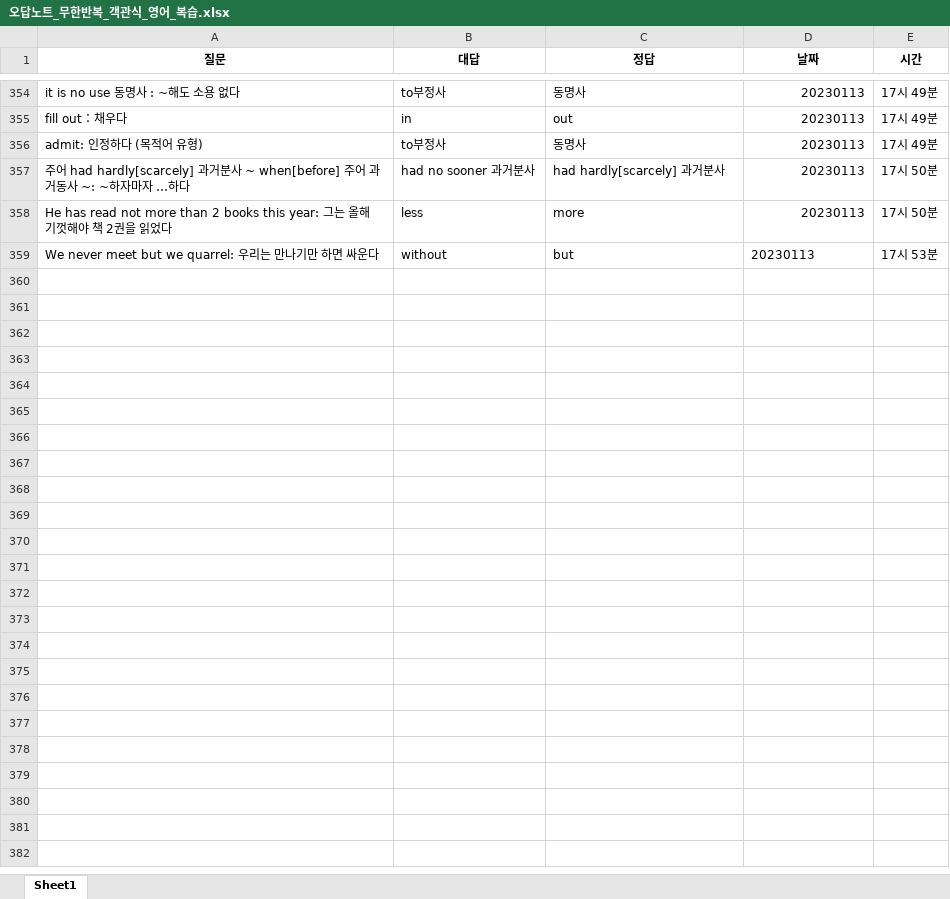
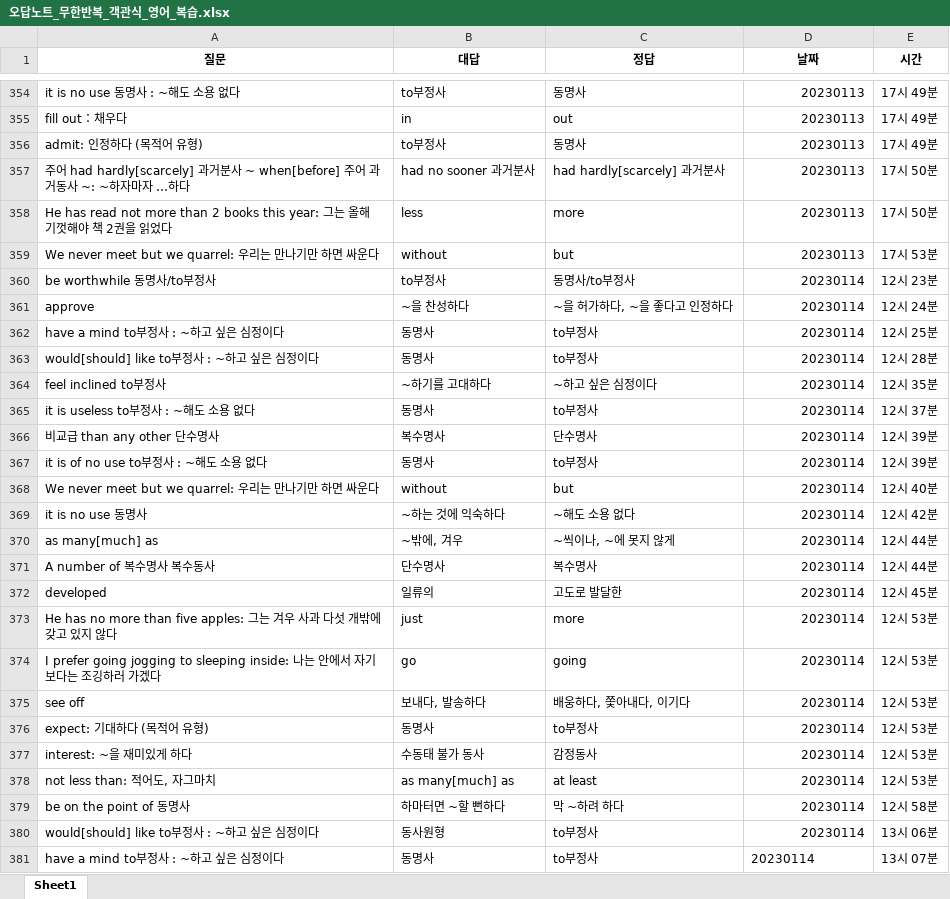
Before and after one commit to Choisignal/Private-Quizlet, an Excel workbook: 학습자료/단답형/오답노트/오답노트_무한반복_객관식_영어_복습.xlsx, sheet Sheet1, drawn as a sheet; only a part is shown, gaps mark what is left out; values as stored, in another font and other column widths than the file's, no borders; the diff names each change by its address in the sheet, - before the commit and + after, or states it on an @@ line.

```diff
--- a/학습자료/단답형/오답노트/오답노트_무한반복_객관식_영어_복습.xlsx (sheet Sheet1)
+++ b/학습자료/단답형/오답노트/오답노트_무한반복_객관식_영어_복습.xlsx (sheet Sheet1)
-D359 alignment: left
+D359 alignment: right
+row 360: be worthwhile 동명사/to부정사 | to부정사 | 동명사/to부정사 | 20230114 | 12시 23분
+row 361: approve | ~을 찬성하다 | ~을 허가하다, ~을 좋다고 인정하다 | 20230114 | 12시 24분
+row 362: have a mind to부정사 : ~하고 싶은 심정이다 | 동명사 | to부정사 | 20230114 | 12시 25분
+row 363: would[should] like to부정사 : ~하고 싶은 심정이다 | 동명사 | to부정사 | 20230114 | 12시 28분
+row 364: feel inclined to부정사 | ~하기를 고대하다 | ~하고 싶은 심정이다 | 20230114 | 12시 35분
+row 365: it is useless to부정사 : ~해도 소용 없다 | 동명사 | to부정사 | 20230114 | 12시 37분
+row 366: 비교급 than any other 단수명사 | 복수명사 | 단수명사 | 20230114 | 12시 39분
+row 367: it is of no use to부정사 : ~해도 소용 없다 | 동명사 | to부정사 | 20230114 | 12시 39분
+row 368: We never meet but we quarrel: 우리는 만나기만 하면 싸운다 | without | but | 20230114 | 12시 40분
+row 369: it is no use 동명사 | ~하는 것에 익숙하다 | ~해도 소용 없다 | 20230114 | 12시 42분
+row 370: as many[much] as | ~밖에, 겨우 | ~씩이나, ~에 못지 않게 | 20230114 | 12시 44분
+row 371: A number of 복수명사 복수동사 | 단수명사 | 복수명사 | 20230114 | 12시 44분
+row 372: developed | 일류의 | 고도로 발달한 | 20230114 | 12시 45분
+row 373: He has no more than five apples: 그는 겨우 사과 다섯 개밖에 갖고 있지 않다 | just | more | 20230114 | 12시 53분
+row 374: I prefer going jogging to sleeping inside: 나는 안에서 자기보다는 조깅하러 가겠다 | go | going | 20230114 | 12시 53분
+row 375: see off | 보내다, 발송하다 | 배웅하다, 쫓아내다, 이기다 | 20230114 | 12시 53분
+row 376: expect: 기대하다 (목적어 유형) | 동명사 | to부정사 | 20230114 | 12시 53분
+row 377: interest: ~을 재미있게 하다 | 수동태 불가 동사 | 감정동사 | 20230114 | 12시 53분
+row 378: not less than: 적어도, 자그마치 | as many[much] as | at least | 20230114 | 12시 53분
+row 379: be on the point of 동명사 | 하마터면 ~할 뻔하다 | 막 ~하려 하다 | 20230114 | 12시 58분
+row 380: would[should] like to부정사 : ~하고 싶은 심정이다 | 동사원형 | to부정사 | 20230114 | 13시 06분
+row 381: have a mind to부정사 : ~하고 싶은 심정이다 | 동명사 | to부정사 | 20230114 | 13시 07분
```
Also changed, not shown: 학습자료/단답형/국어_복습_한자어2글자_번역.xlsx, 학습자료/단답형/영어_복습.xlsx, 12 other files.
